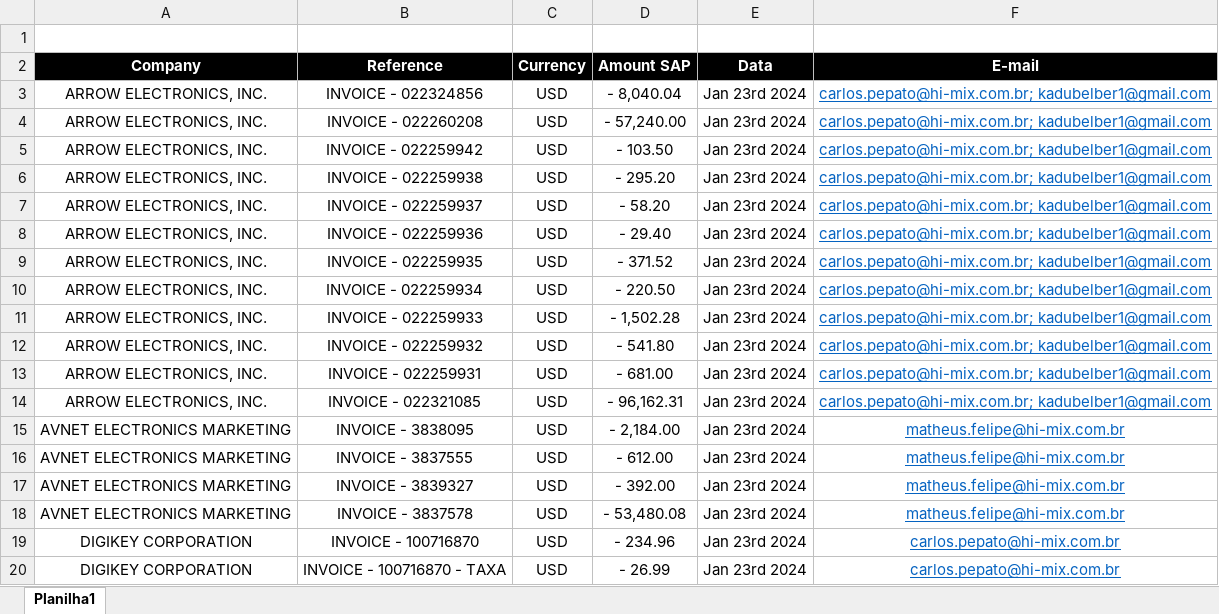
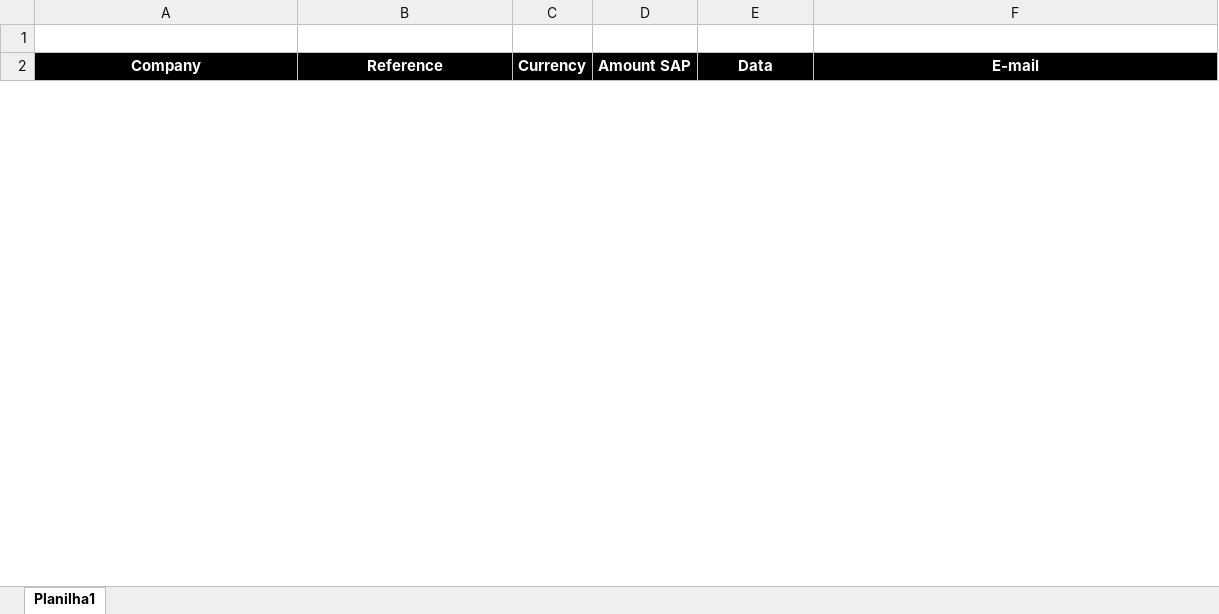
Before and after one commit to carlospepato/EmailSend, an Excel workbook: planilha/planilha_teste.xlsx, sheet Planilha1, drawn as a sheet; only a part is shown; values as stored, in another font and other column widths than the file's, no borders; removed rows and columns are numbered as before the commit, all else as after; the diff covers the shown part only; the diff names each change by its address in the sheet, - before the commit and + after, or states it on an @@ line.

```diff
--- a/planilha/planilha_teste.xlsx (sheet Planilha1)
+++ b/planilha/planilha_teste.xlsx (sheet Planilha1)
-row 3: ARROW ELECTRONICS, INC. | INVOICE - 022324856 | USD | - 8,040.04 | Jan 23rd 2024 | carlos.pepato@hi-mix.com.br; kadubelber1@gmail.com
-row 4: ARROW ELECTRONICS, INC. | INVOICE - 022260208 | USD | - 57,240.00 | Jan 23rd 2024 | carlos.pepato@hi-mix.com.br; kadubelber1@gmail.com
-row 5: ARROW ELECTRONICS, INC. | INVOICE - 022259942 | USD | - 103.50 | Jan 23rd 2024 | carlos.pepato@hi-mix.com.br; kadubelber1@gmail.com
-row 6: ARROW ELECTRONICS, INC. | INVOICE - 022259938 | USD | - 295.20 | Jan 23rd 2024 | carlos.pepato@hi-mix.com.br; kadubelber1@gmail.com
-row 7: ARROW ELECTRONICS, INC. | INVOICE - 022259937 | USD | - 58.20 | Jan 23rd 2024 | carlos.pepato@hi-mix.com.br; kadubelber1@gmail.com
-row 8: ARROW ELECTRONICS, INC. | INVOICE - 022259936 | USD | - 29.40 | Jan 23rd 2024 | carlos.pepato@hi-mix.com.br; kadubelber1@gmail.com
-row 9: ARROW ELECTRONICS, INC. | INVOICE - 022259935 | USD | - 371.52 | Jan 23rd 2024 | carlos.pepato@hi-mix.com.br; kadubelber1@gmail.com
-row 10: ARROW ELECTRONICS, INC. | INVOICE - 022259934 | USD | - 220.50 | Jan 23rd 2024 | carlos.pepato@hi-mix.com.br; kadubelber1@gmail.com
-row 11: ARROW ELECTRONICS, INC. | INVOICE - 022259933 | USD | - 1,502.28 | Jan 23rd 2024 | carlos.pepato@hi-mix.com.br; kadubelber1@gmail.com
-row 12: ARROW ELECTRONICS, INC. | INVOICE - 022259932 | USD | - 541.80 | Jan 23rd 2024 | carlos.pepato@hi-mix.com.br; kadubelber1@gmail.com
-row 13: ARROW ELECTRONICS, INC. | INVOICE - 022259931 | USD | - 681.00 | Jan 23rd 2024 | carlos.pepato@hi-mix.com.br; kadubelber1@gmail.com
-row 14: ARROW ELECTRONICS, INC. | INVOICE - 022321085 | USD | - 96,162.31 | Jan 23rd 2024 | carlos.pepato@hi-mix.com.br; kadubelber1@gmail.com
-row 15: AVNET ELECTRONICS MARKETING | INVOICE - 3838095 | USD | - 2,184.00 | Jan 23rd 2024 | matheus.felipe@hi-mix.com.br
-row 16: AVNET ELECTRONICS MARKETING | INVOICE - 3837555 | USD | - 612.00 | Jan 23rd 2024 | matheus.felipe@hi-mix.com.br
-row 17: AVNET ELECTRONICS MARKETING | INVOICE - 3839327 | USD | - 392.00 | Jan 23rd 2024 | matheus.felipe@hi-mix.com.br
-row 18: AVNET ELECTRONICS MARKETING | INVOICE - 3837578 | USD | - 53,480.08 | Jan 23rd 2024 | matheus.felipe@hi-mix.com.br
-row 19: DIGIKEY CORPORATION | INVOICE - 100716870 | USD | - 234.96 | Jan 23rd 2024 | carlos.pepato@hi-mix.com.br
-row 20: DIGIKEY CORPORATION | INVOICE - 100716870 - TAXA | USD | - 26.99 | Jan 23rd 2024 | carlos.pepato@hi-mix.com.br
```
Also changed, not shown: 1 added row and 11 removed rows elsewhere in this sheet, 2 other files.
